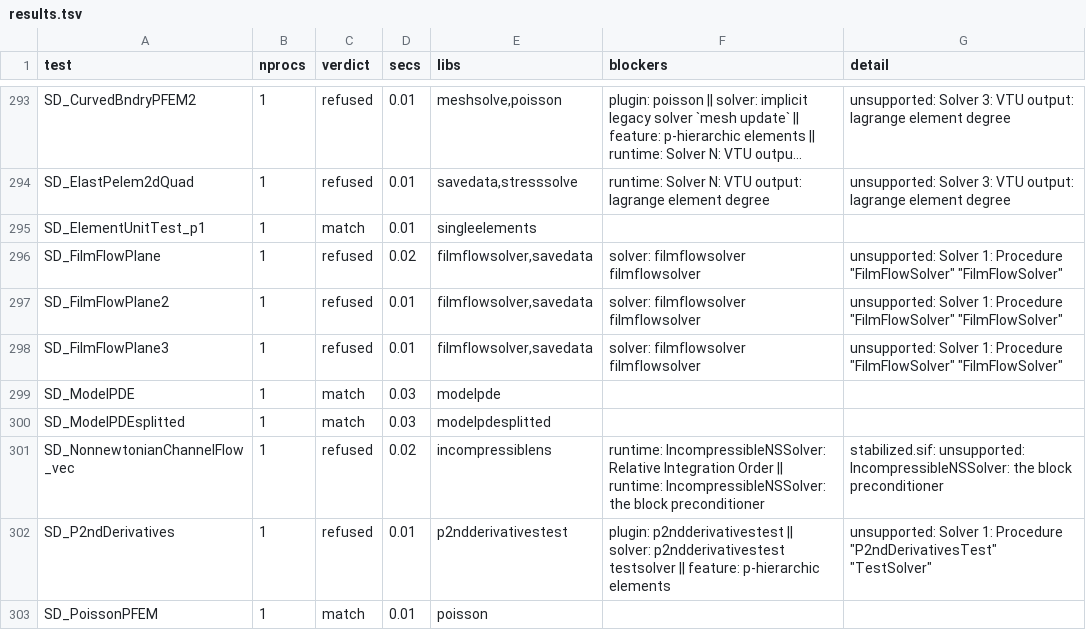
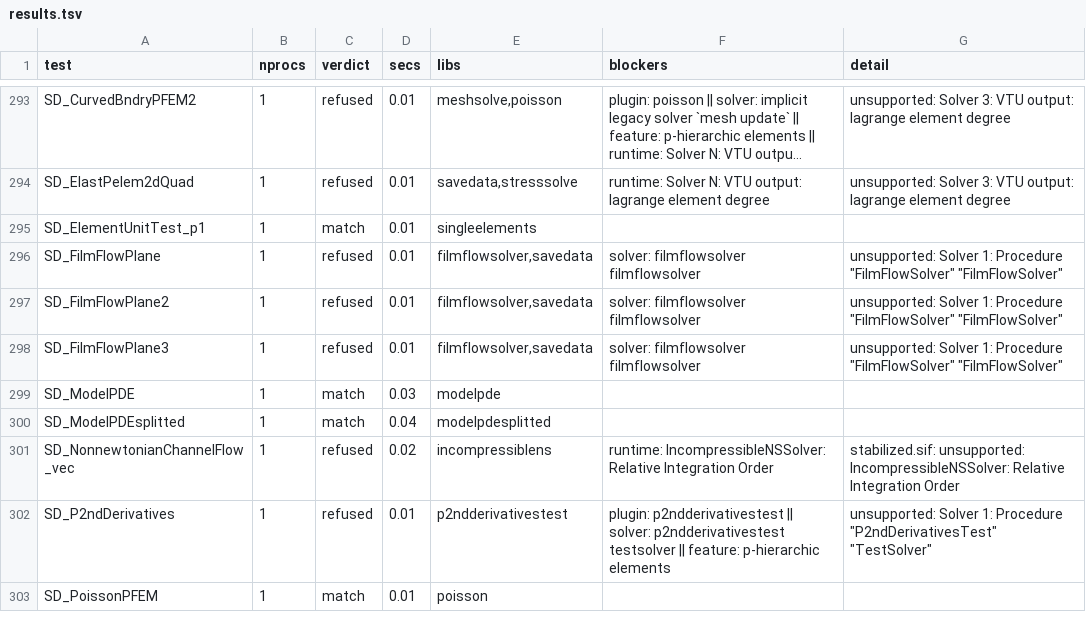
Before and after one commit to John-Cusack/elmer-rust, a TSV file: native/elmer-coverage/results.tsv, drawn as a sheet; only a part is shown, gaps mark what is left out; long unchanged cells end in …; the diff covers the shown part only.

```diff
--- a/native/elmer-coverage/results.tsv
+++ b/native/elmer-coverage/results.tsv
@@ -295,3 +295,3 @@ SD_ElastPelem2dQuad	1	refused	0.01	savedata,stresssolve	runtime: Solver N: VTU o
 SD_ElementUnitTest_p1	1	match	0.01	singleelements		
-SD_FilmFlowPlane	1	refused	0.02	filmflowsolver,savedata	solver: filmflowsolver filmflowsolver	unsupported: Solver 1: Procedure "FilmFlowSolver" "FilmFlowSolver"
+SD_FilmFlowPlane	1	refused	0.01	filmflowsolver,savedata	solver: filmflowsolver filmflowsolver	unsupported: Solver 1: Procedure "FilmFlowSolver" "FilmFlowSolver"
 SD_FilmFlowPlane2	1	refused	0.01	filmflowsolver,savedata	solver: filmflowsolver filmflowsolver	unsupported: Solver 1: Procedure "FilmFlowSolver" "FilmFlowSolver"
@@ -299,4 +299,4 @@ SD_FilmFlowPlane3	1	refused	0.01	filmflowsolver,savedata	solver: filmflowsolver
 SD_ModelPDE	1	match	0.03	modelpde		
-SD_ModelPDEsplitted	1	match	0.03	modelpdesplitted		
-SD_NonnewtonianChannelFlow_vec	1	refused	0.02	incompressiblens	runtime: IncompressibleNSSolver: Relative Integration Order || runtime: IncompressibleNSSolver: the block preconditioner	stabilized.sif: unsupported: IncompressibleNSSolver: the block preconditioner
+SD_ModelPDEsplitted	1	match	0.04	modelpdesplitted		
+SD_NonnewtonianChannelFlow_vec	1	refused	0.02	incompressiblens	runtime: IncompressibleNSSolver: Relative Integration Order	stabilized.sif: unsupported: IncompressibleNSSolver: Relative Integration Order
 SD_P2ndDerivatives	1	refused	0.01	p2ndderivativestest	plugin: p2ndderivativestest || solver: p2ndderivativestest testsolver || feature: p-hierarchic elements	unsupported: Solver 1: Procedure "P2ndDerivativesTest" "TestSolver"
```
Also changed, not shown: 169 edited cells elsewhere in this file, 1 other file.
